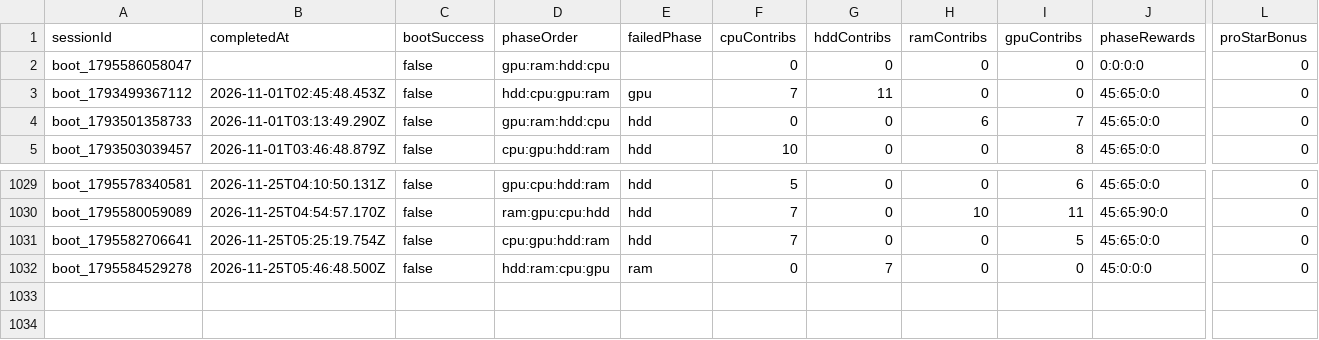
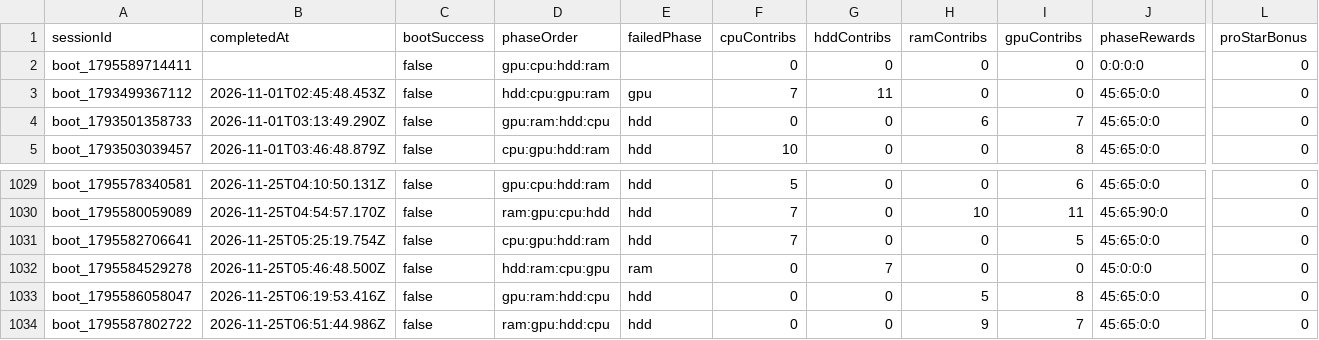
Before and after one commit to zosky/zoskyCube-archive, a CSV file: data/bootloop-sessions-2026-11.csv, drawn as a sheet; only a part is shown, gaps mark what is left out; rows hold the shown columns only; the diff names each change by its address in the sheet, - before the commit and + after, or states it on an @@ line.

```diff
--- a/data/bootloop-sessions-2026-11.csv
+++ b/data/bootloop-sessions-2026-11.csv
-A2 (sessionId): boot_1795586058047
+A2 (sessionId): boot_1795589714411
-D2 (phaseOrder): gpu:ram:hdd:cpu
+D2 (phaseOrder): gpu:cpu:hdd:ram
+row 1033: boot_1795586058047 | 2026-11-25T06:19:53.416Z | false | gpu:ram:hdd:cpu | hdd | 0 | 0 | 5 | 8 | 45:65:0:0 | 0
+row 1034: boot_1795587802722 | 2026-11-25T06:51:44.986Z | false | ram:gpu:hdd:cpu | hdd | 0 | 0 | 9 | 7 | 45:65:0:0 | 0
```
Also changed, not shown: data/bootloop-handouts-2026-11.csv, data/gauntlet-votes-2026-11.csv, 3 other files.
